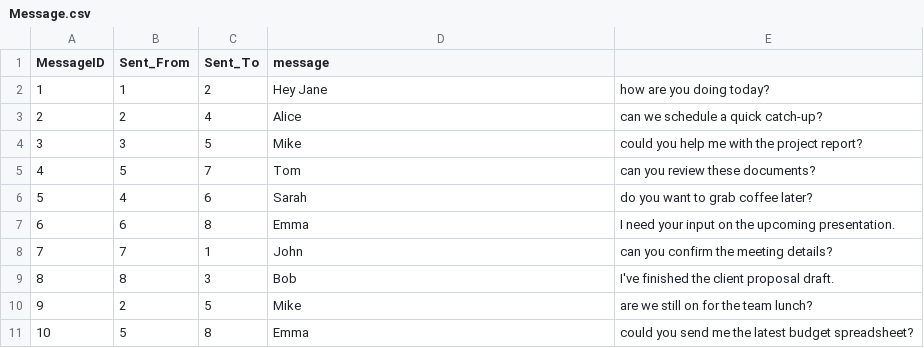
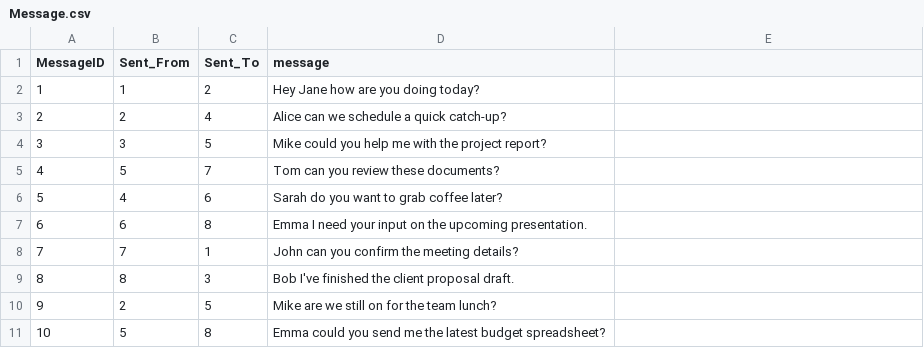
Before and after one commit to demetriusdemammos/phase_2_262, a CSV file: Message.csv, drawn as a sheet.

Commit message:
Update Message.csv

```diff
--- a/Message.csv
+++ b/Message.csv
@@ -1,11 +1,11 @@
 MessageID,Sent_From,Sent_To,message
-1,1,2,Hey Jane, how are you doing today?
-2,2,4,Alice, can we schedule a quick catch-up?
-3,3,5,Mike, could you help me with the project report?
-4,5,7,Tom, can you review these documents?
-5,4,6,Sarah, do you want to grab coffee later?
-6,6,8,Emma, I need your input on the upcoming presentation.
-7,7,1,John, can you confirm the meeting details?
-8,8,3,Bob, I've finished the client proposal draft.
-9,2,5,Mike, are we still on for the team lunch?
-10,5,8,Emma, could you send me the latest budget spreadsheet?
+1,1,2,Hey Jane how are you doing today?
+2,2,4,Alice can we schedule a quick catch-up?
+3,3,5,Mike could you help me with the project report?
+4,5,7,Tom can you review these documents?
+5,4,6,Sarah do you want to grab coffee later?
+6,6,8,Emma I need your input on the upcoming presentation.
+7,7,1,John can you confirm the meeting details?
+8,8,3,Bob I've finished the client proposal draft.
+9,2,5,Mike are we still on for the team lunch?
+10,5,8,Emma could you send me the latest budget spreadsheet?
```
